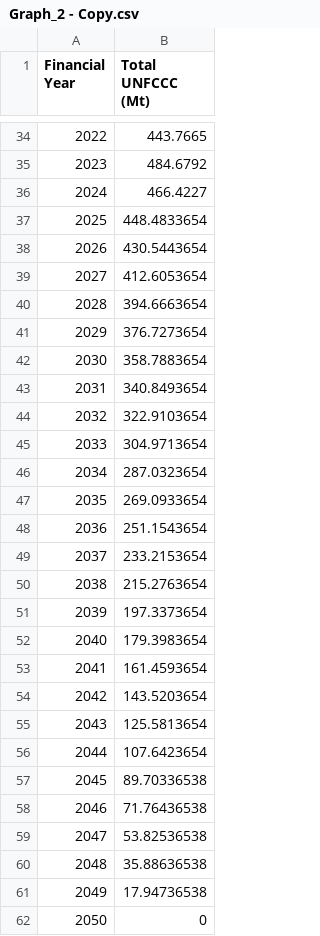
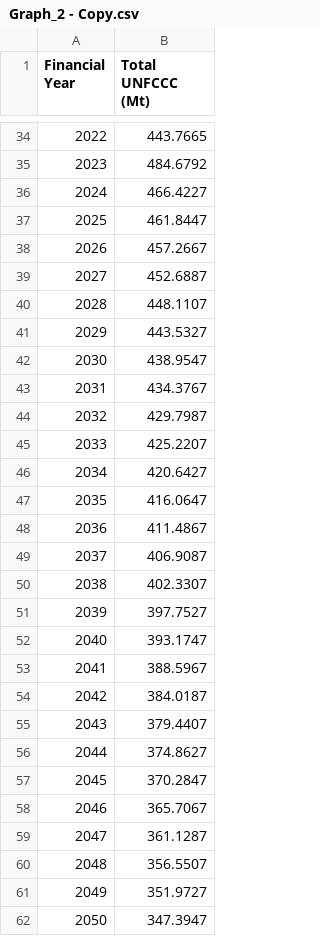
Before and after one commit to NotDodoVN/FIT2179-Assignment2, a CSV file: Datasets - wrangled/Graph_2 - Copy.csv, drawn as a sheet; only a part is shown, gaps mark what is left out.

Commit message:
Update Graph_2 - Copy.csv

```diff
--- a/Datasets - wrangled/Graph_2 - Copy.csv
+++ b/Datasets - wrangled/Graph_2 - Copy.csv
@@ -36,27 +36,27 @@ Financial Year,Total UNFCCC (Mt)
 2024,466.4227
-2025,448.4833654
-2026,430.5443654
-2027,412.6053654
-2028,394.6663654
-2029,376.7273654
-2030,358.7883654
-2031,340.8493654
-2032,322.9103654
-2033,304.9713654
-2034,287.0323654
-2035,269.0933654
-2036,251.1543654
-2037,233.2153654
-2038,215.2763654
-2039,197.3373654
-2040,179.3983654
-2041,161.4593654
-2042,143.5203654
-2043,125.5813654
-2044,107.6423654
-2045,89.70336538
-2046,71.76436538
-2047,53.82536538
-2048,35.88636538
-2049,17.94736538
-2050,0
+2025,461.8447
+2026,457.2667
+2027,452.6887
+2028,448.1107
+2029,443.5327
+2030,438.9547
+2031,434.3767
+2032,429.7987
+2033,425.2207
+2034,420.6427
+2035,416.0647
+2036,411.4867
+2037,406.9087
+2038,402.3307
+2039,397.7527
+2040,393.1747
+2041,388.5967
+2042,384.0187
+2043,379.4407
+2044,374.8627
+2045,370.2847
+2046,365.7067
+2047,361.1287
+2048,356.5507
+2049,351.9727
+2050,347.3947
```
